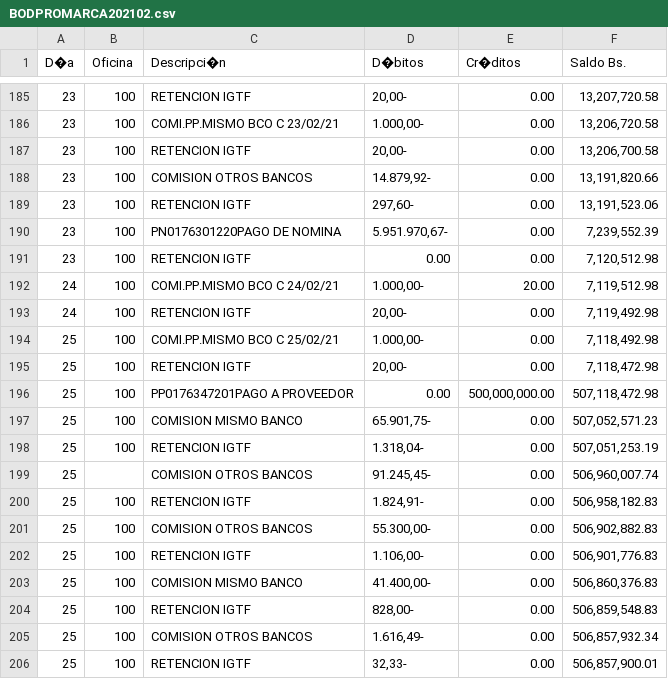
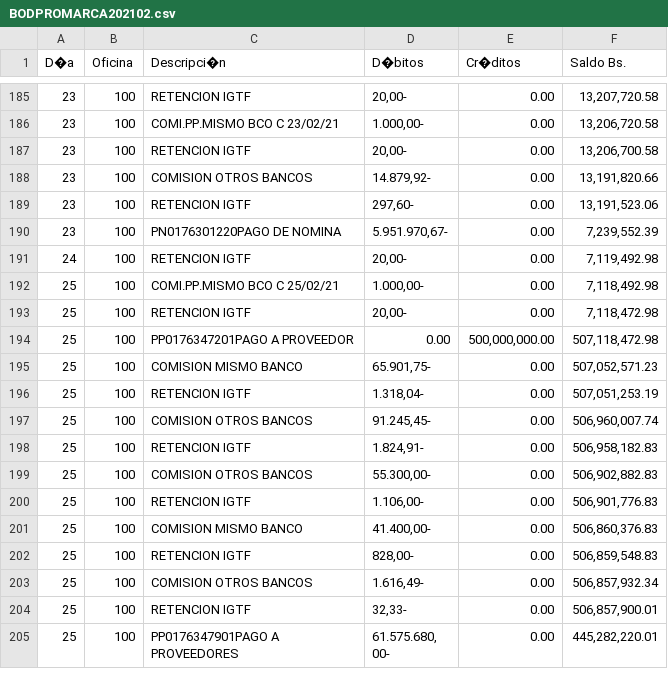
Before and after one commit to Polandia94/conciliacion, a CSV file: BODPROMARCA202102.csv, drawn as a sheet; only a part is shown, gaps mark what is left out; the shorter side is filled out with more unchanged rows.

```diff
--- a/BODPROMARCA202102.csv
+++ b/BODPROMARCA202102.csv
@@ -190,4 +190,2 @@ D�a|Oficina|Descripci�n|D�bitos|Cr�ditos|Saldo Bs.|||
 23|100|PN0176301220PAGO DE NOMINA|5.951.970,67-|0.00|7,239,552.39|||
-23|100|RETENCION IGTF|0.00|0.00|7,120,512.98|||
-24|100|COMI.PP.MISMO BCO C 24/02/21|1.000,00-|20.00|7,119,512.98|||
 24|100|RETENCION IGTF|20,00-|0.00|7,119,492.98|||
@@ -198,3 +196,3 @@ D�a|Oficina|Descripci�n|D�bitos|Cr�ditos|Saldo Bs.|||
 25|100|RETENCION IGTF|1.318,04-|0.00|507,051,253.19|||
-25||COMISION OTROS BANCOS|91.245,45-|0.00|506,960,007.74|||
+25|100|COMISION OTROS BANCOS|91.245,45-|0.00|506,960,007.74|||
 25|100|RETENCION IGTF|1.824,91-|0.00|506,958,182.83|||
```
Also changed, not shown: 11 other files.
